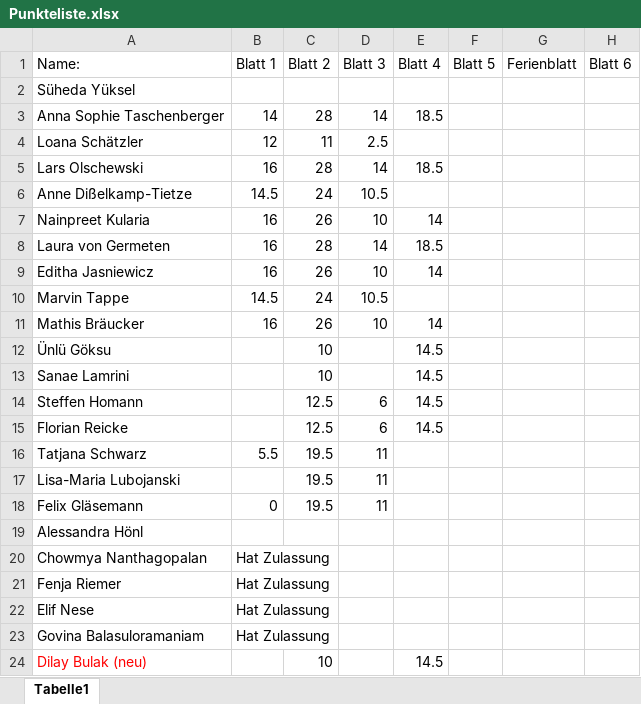
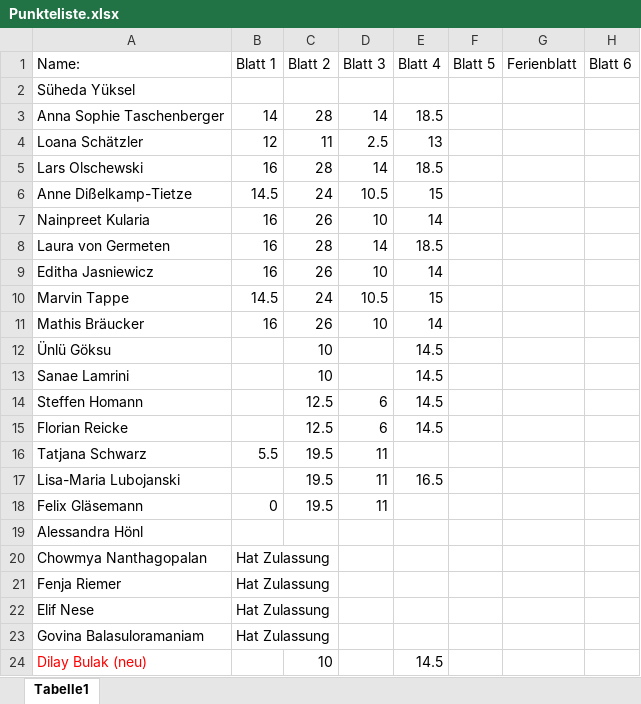
Before and after one commit to lauritzkl/-bungszettel, an Excel workbook: Punkteliste.xlsx, sheet Tabelle1, drawn as a sheet; only a part is shown; values as stored, in another font and other column widths than the file's, no borders; the diff names each change by its address in the sheet, - before the commit and + after, or states it on an @@ line.

Commit message:
Punkteliste

```diff
--- a/Punkteliste.xlsx (sheet Tabelle1)
+++ b/Punkteliste.xlsx (sheet Tabelle1)
-E4 (Blatt 4): (empty)
+E4 (Blatt 4): 13
-E6 (Blatt 4): (empty)
+E6 (Blatt 4): 15
-E10 (Blatt 4): (empty)
+E10 (Blatt 4): 15
-E17 (Blatt 4): (empty)
+E17 (Blatt 4): 16.5
```
